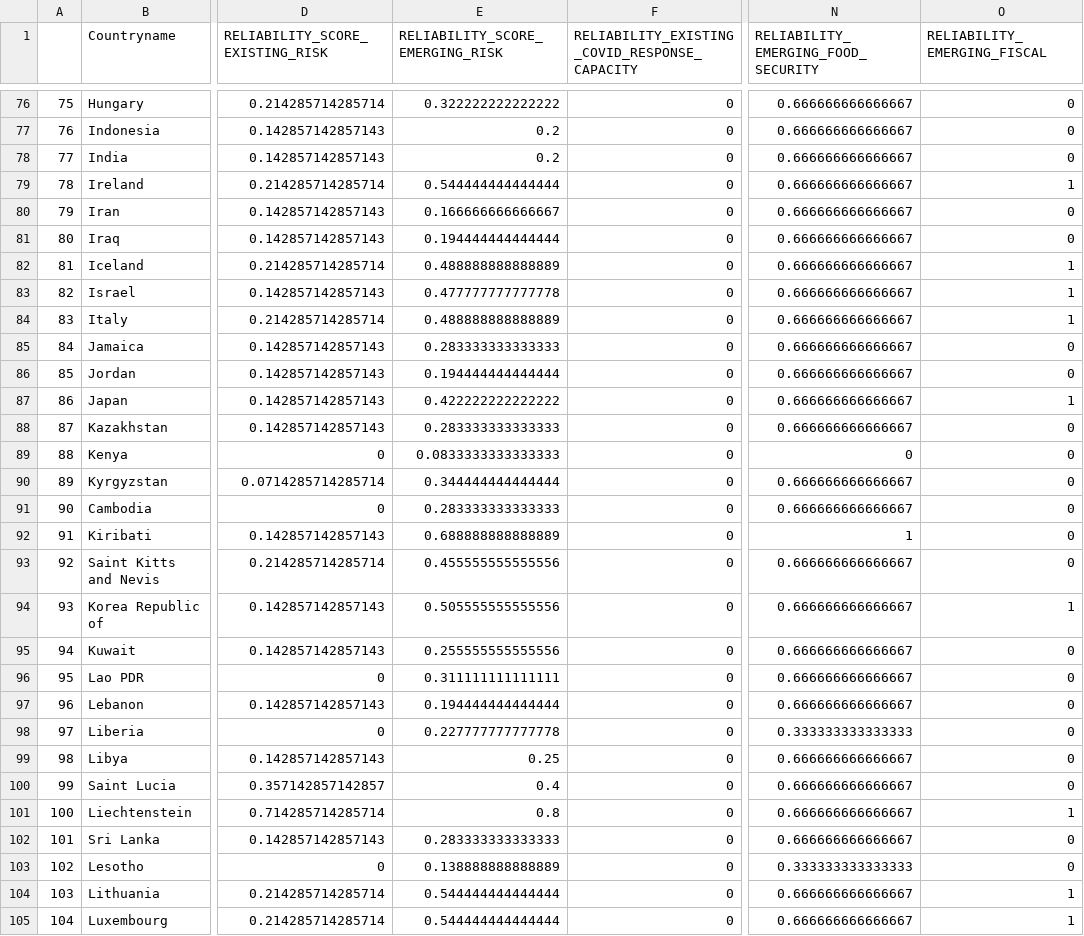
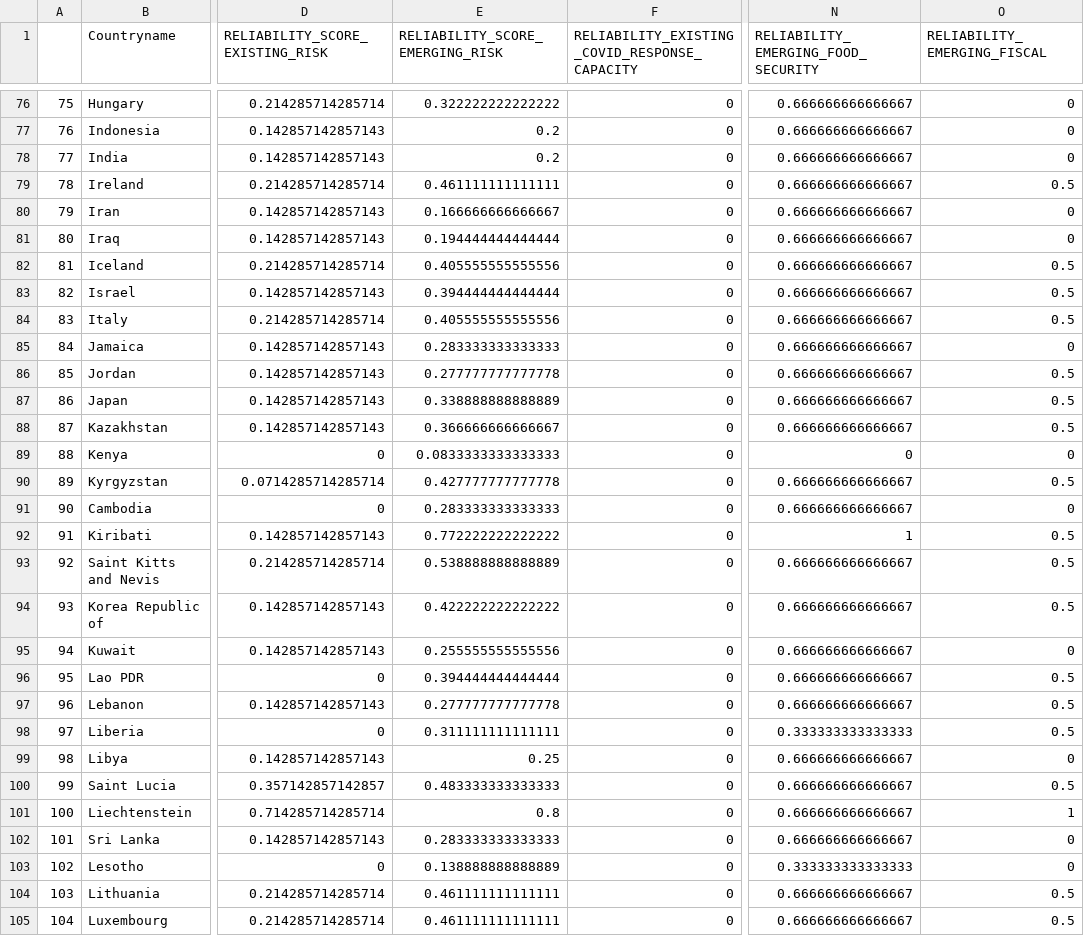
Before and after one commit to ljonestz/compoundriskdata, a CSV file: Risk_sheets/reliabilitysheet.csv, drawn as a sheet; only a part is shown, gaps mark what is left out; the diff covers the shown part only; the diff names each change by its address in the sheet, - before the commit and + after, or states it on an @@ line.

```diff
--- a/Risk_sheets/reliabilitysheet.csv
+++ b/Risk_sheets/reliabilitysheet.csv
-E79 (RELIABILITY_SCORE_EMERGING_RISK): 0.544444444444444
+E79 (RELIABILITY_SCORE_EMERGING_RISK): 0.461111111111111
-O79 (RELIABILITY_EMERGING_FISCAL): 1
+O79 (RELIABILITY_EMERGING_FISCAL): 0.5
-E82 (RELIABILITY_SCORE_EMERGING_RISK): 0.488888888888889
+E82 (RELIABILITY_SCORE_EMERGING_RISK): 0.405555555555556
-O82:O84 (RELIABILITY_EMERGING_FISCAL): 1
+O82:O84 (RELIABILITY_EMERGING_FISCAL): 0.5
-E83 (RELIABILITY_SCORE_EMERGING_RISK): 0.477777777777778
+E83 (RELIABILITY_SCORE_EMERGING_RISK): 0.394444444444444
-E84 (RELIABILITY_SCORE_EMERGING_RISK): 0.488888888888889
+E84 (RELIABILITY_SCORE_EMERGING_RISK): 0.405555555555556
-E86 (RELIABILITY_SCORE_EMERGING_RISK): 0.194444444444444
+E86 (RELIABILITY_SCORE_EMERGING_RISK): 0.277777777777778
-O86 (RELIABILITY_EMERGING_FISCAL): 0
+O86 (RELIABILITY_EMERGING_FISCAL): 0.5
-E87 (RELIABILITY_SCORE_EMERGING_RISK): 0.422222222222222
+E87 (RELIABILITY_SCORE_EMERGING_RISK): 0.338888888888889
-O87 (RELIABILITY_EMERGING_FISCAL): 1
+O87 (RELIABILITY_EMERGING_FISCAL): 0.5
-E88 (RELIABILITY_SCORE_EMERGING_RISK): 0.283333333333333
+E88 (RELIABILITY_SCORE_EMERGING_RISK): 0.366666666666667
-O88 (RELIABILITY_EMERGING_FISCAL): 0
+O88 (RELIABILITY_EMERGING_FISCAL): 0.5
-E90 (RELIABILITY_SCORE_EMERGING_RISK): 0.344444444444444
+E90 (RELIABILITY_SCORE_EMERGING_RISK): 0.427777777777778
-O90 (RELIABILITY_EMERGING_FISCAL): 0
+O90 (RELIABILITY_EMERGING_FISCAL): 0.5
-E92 (RELIABILITY_SCORE_EMERGING_RISK): 0.688888888888889
+E92 (RELIABILITY_SCORE_EMERGING_RISK): 0.772222222222222
-O92:O93 (RELIABILITY_EMERGING_FISCAL): 0
+O92:O93 (RELIABILITY_EMERGING_FISCAL): 0.5
-E93 (RELIABILITY_SCORE_EMERGING_RISK): 0.455555555555556
+E93 (RELIABILITY_SCORE_EMERGING_RISK): 0.538888888888889
-E94 (RELIABILITY_SCORE_EMERGING_RISK): 0.505555555555556
+E94 (RELIABILITY_SCORE_EMERGING_RISK): 0.422222222222222
-O94 (RELIABILITY_EMERGING_FISCAL): 1
+O94 (RELIABILITY_EMERGING_FISCAL): 0.5
-E96 (RELIABILITY_SCORE_EMERGING_RISK): 0.311111111111111
+E96 (RELIABILITY_SCORE_EMERGING_RISK): 0.394444444444444
-O96:O98 (RELIABILITY_EMERGING_FISCAL): 0
+O96:O98 (RELIABILITY_EMERGING_FISCAL): 0.5
-E97 (RELIABILITY_SCORE_EMERGING_RISK): 0.194444444444444
+E97 (RELIABILITY_SCORE_EMERGING_RISK): 0.277777777777778
-E98 (RELIABILITY_SCORE_EMERGING_RISK): 0.227777777777778
+E98 (RELIABILITY_SCORE_EMERGING_RISK): 0.311111111111111
-E100 (RELIABILITY_SCORE_EMERGING_RISK): 0.4
+E100 (RELIABILITY_SCORE_EMERGING_RISK): 0.483333333333333
-O100 (RELIABILITY_EMERGING_FISCAL): 0
+O100 (RELIABILITY_EMERGING_FISCAL): 0.5
-E104:E105 (RELIABILITY_SCORE_EMERGING_RISK): 0.544444444444444
+E104:E105 (RELIABILITY_SCORE_EMERGING_RISK): 0.461111111111111
-O104:O105 (RELIABILITY_EMERGING_FISCAL): 1
+O104:O105 (RELIABILITY_EMERGING_FISCAL): 0.5
```
Also changed, not shown: 144 edited cells elsewhere in this file, 5 other files.
